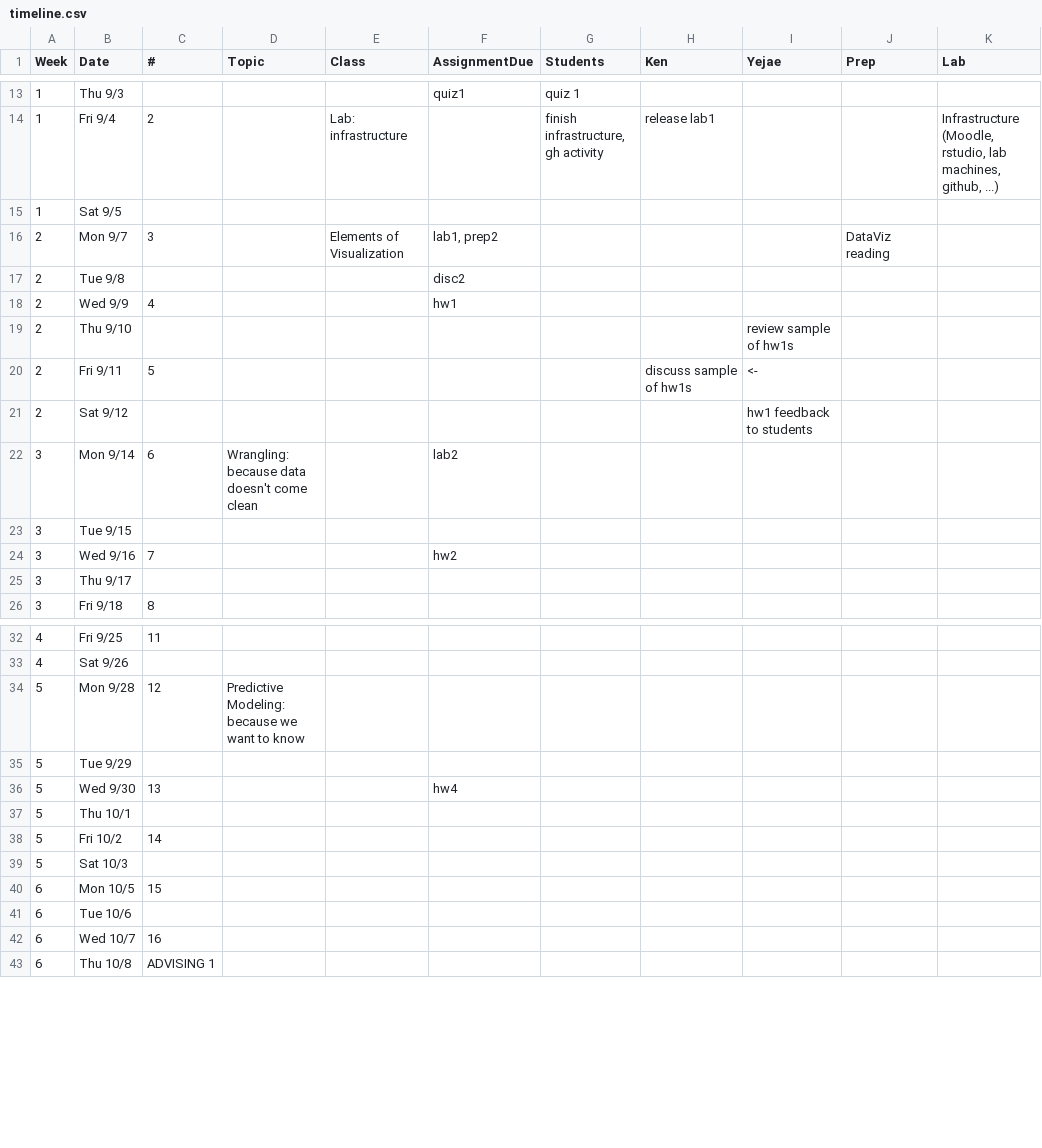
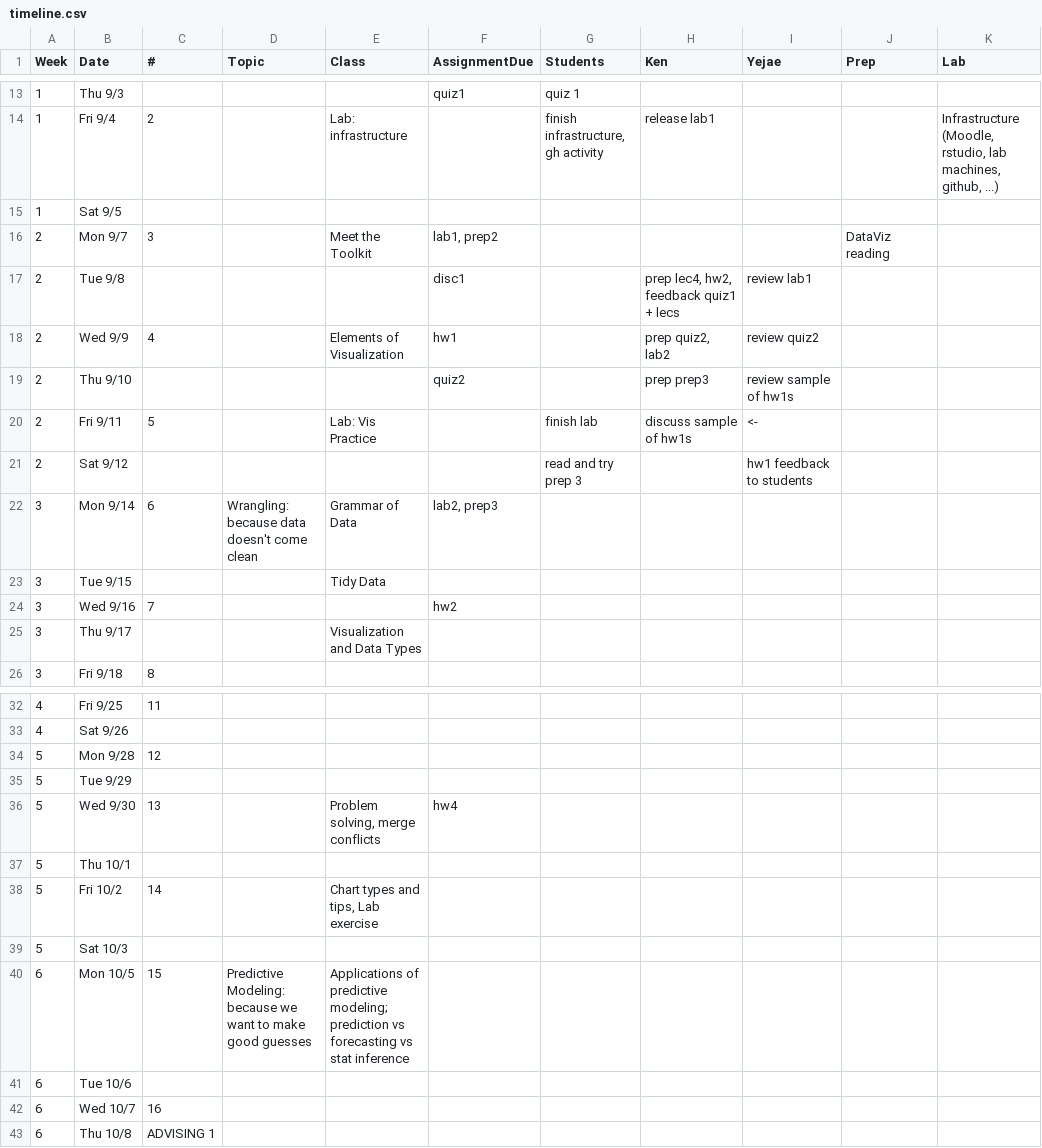
Before and after one commit to Calvin-Data-Science/data202, a CSV file: timeline.csv, drawn as a sheet; only a part is shown, gaps mark what is left out; the diff names each change by its address in the sheet, - before the commit and + after, or states it on an @@ line.

```diff
--- a/timeline.csv
+++ b/timeline.csv
-E16 (Class): Elements of Visualization
+E16 (Class): Meet the Toolkit
-F17 (AssignmentDue): disc2
+F17 (AssignmentDue): disc1
-H17 (Ken): (empty)
+H17 (Ken): prep lec4, hw2, feedback quiz1 + lecs
-I17 (Yejae): (empty)
+I17 (Yejae): review lab1
-E18 (Class): (empty)
+E18 (Class): Elements of Visualization
-H18 (Ken): (empty)
+H18 (Ken): prep quiz2, lab2
-I18 (Yejae): (empty)
+I18 (Yejae): review quiz2
-F19 (AssignmentDue): (empty)
+F19 (AssignmentDue): quiz2
-H19 (Ken): (empty)
+H19 (Ken): prep prep3
-E20 (Class): (empty)
+E20 (Class): Lab: Vis Practice
-G20 (Students): (empty)
+G20 (Students): finish lab
-G21 (Students): (empty)
+G21 (Students): read and try prep 3
-E22 (Class): (empty)
+E22 (Class): Grammar of Data
-F22 (AssignmentDue): lab2
+F22 (AssignmentDue): lab2, prep3
-E23 (Class): (empty)
+E23 (Class): Tidy Data
-E25 (Class): (empty)
+E25 (Class): Visualization and Data Types
-D34 (Topic): Predictive Modeling: because we want to know
+D34 (Topic): (empty)
-E36 (Class): (empty)
+E36 (Class): Problem solving, merge conflicts
-E38 (Class): (empty)
+E38 (Class): Chart types and tips, Lab exercise
-D40 (Topic): (empty)
+D40 (Topic): Predictive Modeling: because we want to make good guesses
-E40 (Class): (empty)
+E40 (Class): Applications of predictive modeling; prediction vs forecasting vs stat inference
```
Also changed, not shown: 3 other files.
